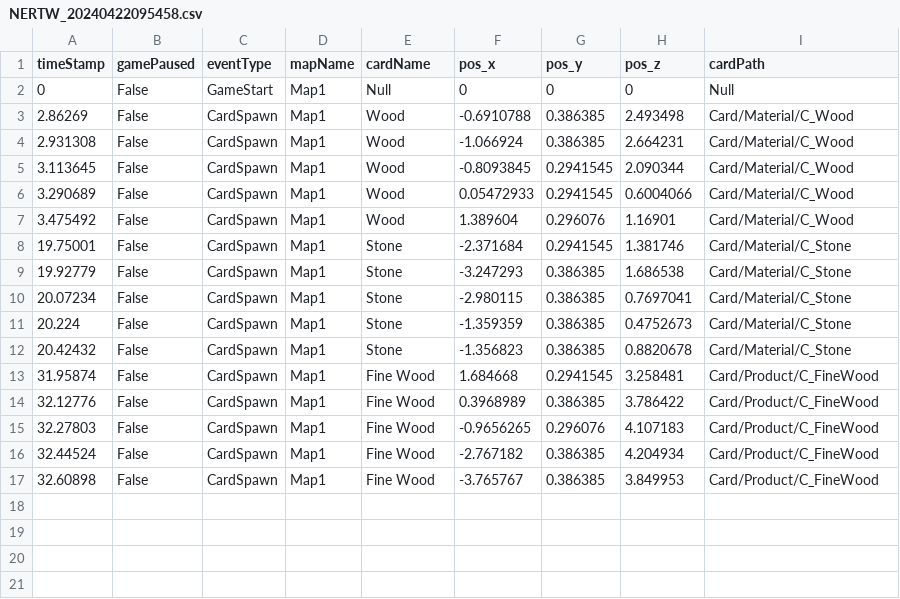
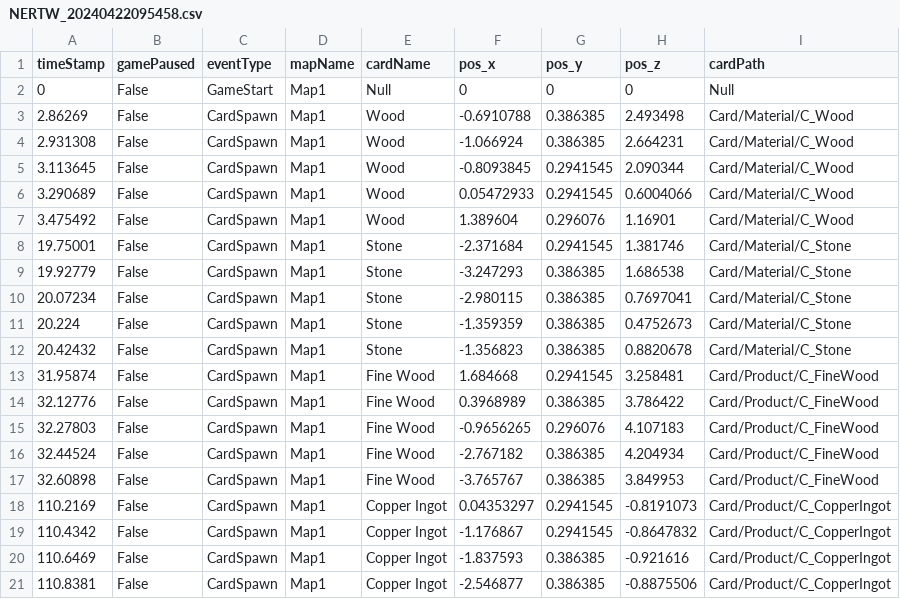
Before and after one commit to SuperHellCat/TCS_TELEREPO, a CSV file: Data/Recent/NERTW_20240422095458.csv, drawn as a sheet.

Commit message:
New Data Recorded At 2024-04-22-09-56-56

```diff
--- a/Data/Recent/NERTW_20240422095458.csv
+++ b/Data/Recent/NERTW_20240422095458.csv
@@ -17 +17,5 @@ timeStamp,gamePaused,eventType,mapName,cardName,pos_x,pos_y,pos_z,cardPath
 32.60898,False,CardSpawn,Map1,Fine Wood,-3.765767,0.386385,3.849953,Card/Product/C_FineWood
+110.2169,False,CardSpawn,Map1,Copper Ingot,0.04353297,0.2941545,-0.8191073,Card/Product/C_CopperIngot
+110.4342,False,CardSpawn,Map1,Copper Ingot,-1.176867,0.2941545,-0.8647832,Card/Product/C_CopperIngot
+110.6469,False,CardSpawn,Map1,Copper Ingot,-1.837593,0.386385,-0.921616,Card/Product/C_CopperIngot
+110.8381,False,CardSpawn,Map1,Copper Ingot,-2.546877,0.386385,-0.8875506,Card/Product/C_CopperIngot
```
